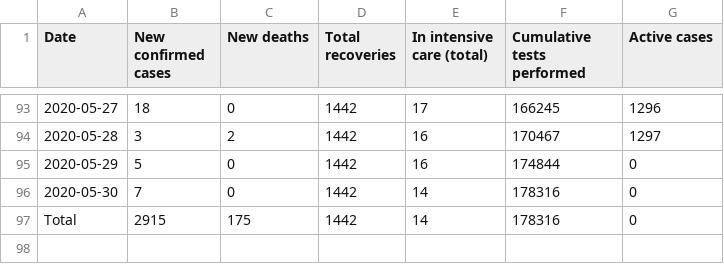
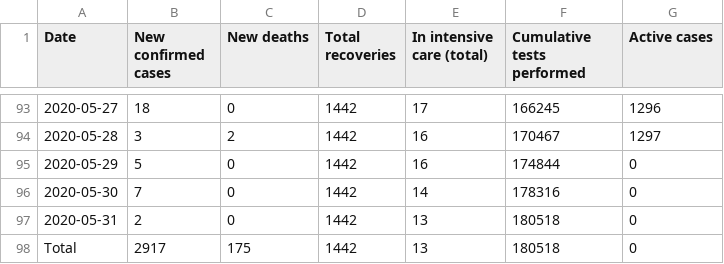
Before and after one commit to Covid-19-Response-Greece/covid19-greece-api, a CSV file: data/greece/wikipedia/cases.csv, drawn as a sheet; only a part is shown, gaps mark what is left out.

```diff
--- a/data/greece/wikipedia/cases.csv
+++ b/data/greece/wikipedia/cases.csv
@@ -96,2 +96,3 @@ Date,New confirmed cases,New deaths,Total recoveries,In intensive care (total),C
 2020-05-30,7,0,1442,14,178316,0
-Total,2915,175,1442,14,178316,0
+2020-05-31,2,0,1442,13,180518,0
+Total,2917,175,1442,13,180518,0
```
Also changed, not shown: data/greece/iMEdD-Lab/greece.csv, data/greece/isMOOD/cases_by_region_timeline.csv, 1 other file.
